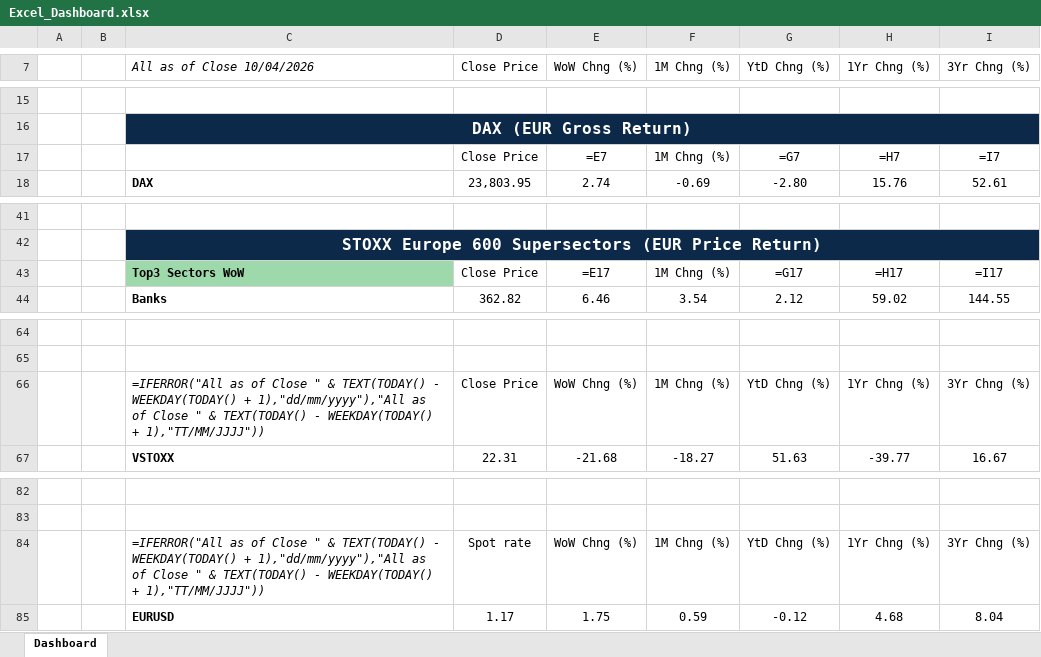
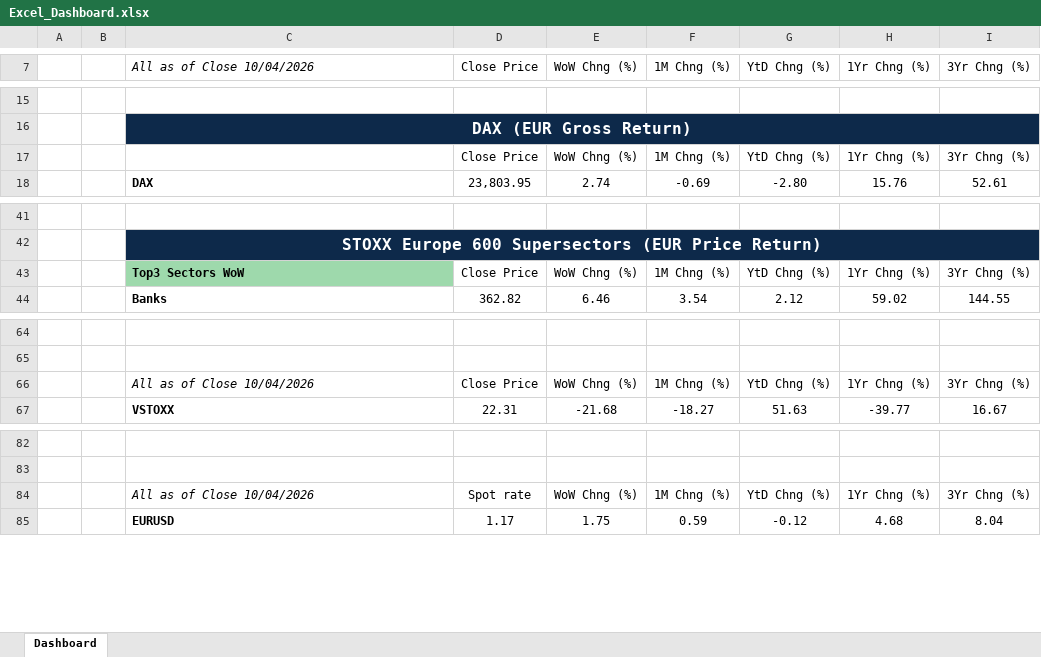
Before and after one commit to lucababbi/Weekly_Snapshot, an Excel workbook: Dashboard/Excel_Dashboard.xlsx, sheet Dashboard, drawn as a sheet; only a part is shown, gaps mark what is left out; values as stored, in another font and other column widths than the file's, no borders; formulas without a stored value are shown as written; charts and pictures and conditional formats not drawn; removed rows and columns are numbered as before the commit, all else as after; the diff names each change by its address in the sheet, - before the commit and + after, or states it on an @@ line.

```diff
--- a/Dashboard/Excel_Dashboard.xlsx (sheet Dashboard)
+++ b/Dashboard/Excel_Dashboard.xlsx (sheet Dashboard)
-row 17:  |  |  | Close Price | =E7 | 1M Chng (%) | =G7 | =H7 | =I7
+row 17:  |  |  | Close Price | WoW Chng (%) | 1M Chng (%) | YtD Chng (%) | 1Yr Chng (%) | 3Yr Chng (%)
-row 43:  |  | Top3 Sectors WoW | Close Price | =E17 | 1M Chng (%) | =G17 | =H17 | =I17
+row 43:  |  | Top3 Sectors WoW | Close Price | WoW Chng (%) | 1M Chng (%) | YtD Chng (%) | 1Yr Chng (%) | 3Yr Chng (%)
-C66 (All as of Close 10/04/2026): =IFERROR("All as of Close " & TEXT(TODAY() - WEEKDAY(TODAY() + 1),"dd/mm/yyyy"),"All as of Close " & TEXT(TODAY() - WEEKDAY(TODAY() + 1),"TT/MM/JJJJ"))
+C66 (All as of Close 10/04/2026): All as of Close 10/04/2026
-C84 (All as of Close 10/04/2026): =IFERROR("All as of Close " & TEXT(TODAY() - WEEKDAY(TODAY() + 1),"dd/mm/yyyy"),"All as of Close " & TEXT(TODAY() - WEEKDAY(TODAY() + 1),"TT/MM/JJJJ"))
+C84 (All as of Close 10/04/2026): All as of Close 10/04/2026
```
Also changed, not shown: hidden cells, charts or pictures, 6 other files.
